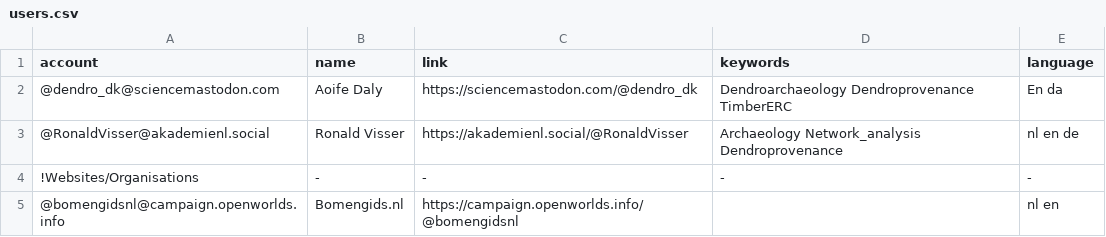
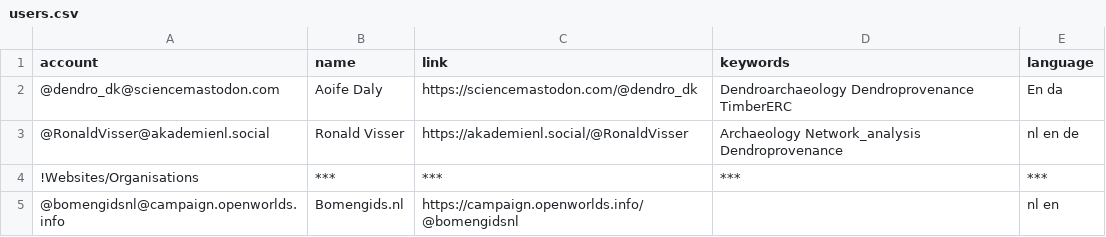
Before and after one commit to RonaldVisser/Mastodon-Dendrochronology, a CSV file: resources/users.csv, drawn as a sheet.

Commit message:
Update users.csv

```diff
--- a/resources/users.csv
+++ b/resources/users.csv
@@ -3,3 +3,3 @@ account,name,link,keywords,language
 @RonaldVisser@akademienl.social,Ronald Visser, https://akademienl.social/@RonaldVisser,Archaeology Network_analysis Dendroprovenance, nl en de
-!Websites/Organisations,-,-,-,-
+!Websites/Organisations,***,***,***,***
 @bomengidsnl@campaign.openworlds.info,Bomengids.nl,https://campaign.openworlds.info/@bomengidsnl,,nl en
```
